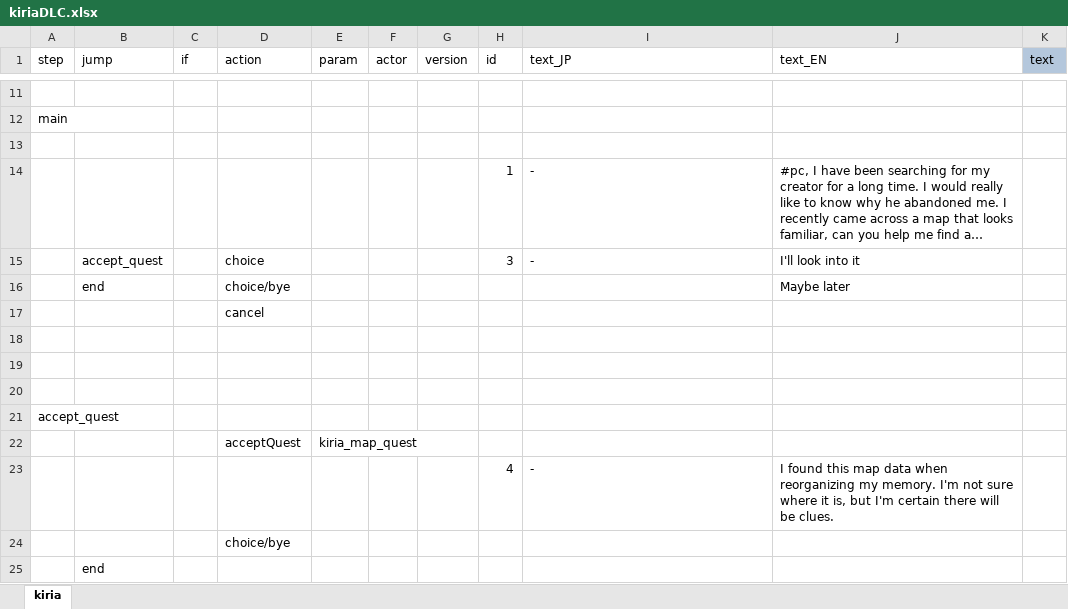
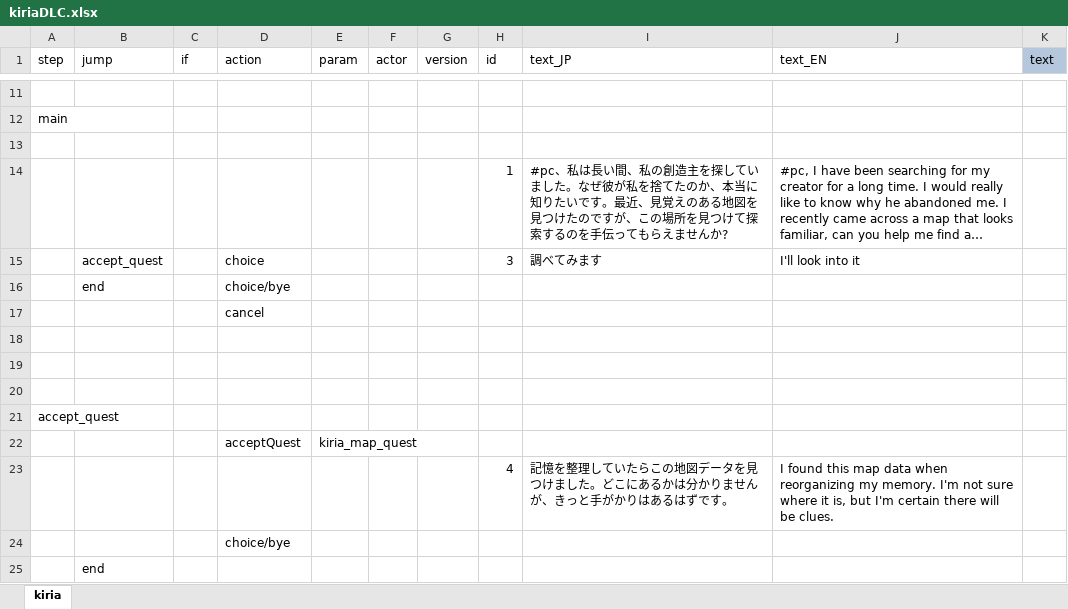
Before and after one commit to RyozuK/KiriaDLC, an Excel workbook: resources/LangMod/EN/Dialog/Drama/kiriaDLC.xlsx, sheet kiria, drawn as a sheet; only a part is shown, gaps mark what is left out; long unchanged cells end in …; values as stored, in another font and other column widths than the file's, no borders; charts and pictures not drawn; the diff names each change by its address in the sheet, - before the commit and + after, or states it on an @@ line.

```diff
--- a/resources/LangMod/EN/Dialog/Drama/kiriaDLC.xlsx (sheet kiria)
+++ b/resources/LangMod/EN/Dialog/Drama/kiriaDLC.xlsx (sheet kiria)
-I14 (text_JP): -
+I14 (text_JP): #pc、私は長い間、私の創造主を探していました。なぜ彼が私を捨てたのか、本当に知りたいです。最近、見覚えのある地図を見つけたのですが、この場所を見つけて探索するのを手伝ってもらえませんか?
-I15 (text_JP): -
+I15 (text_JP): 調べてみます
-J16 (text_EN): Maybe later
+J16 (text_EN): (empty)
-I23 (text_JP): -
+I23 (text_JP): 記憶を整理していたらこの地図データを見つけました。どこにあるかは分かりませんが、きっと手がかりはあるはずです。
```
Also changed, not shown: 28 other files.
